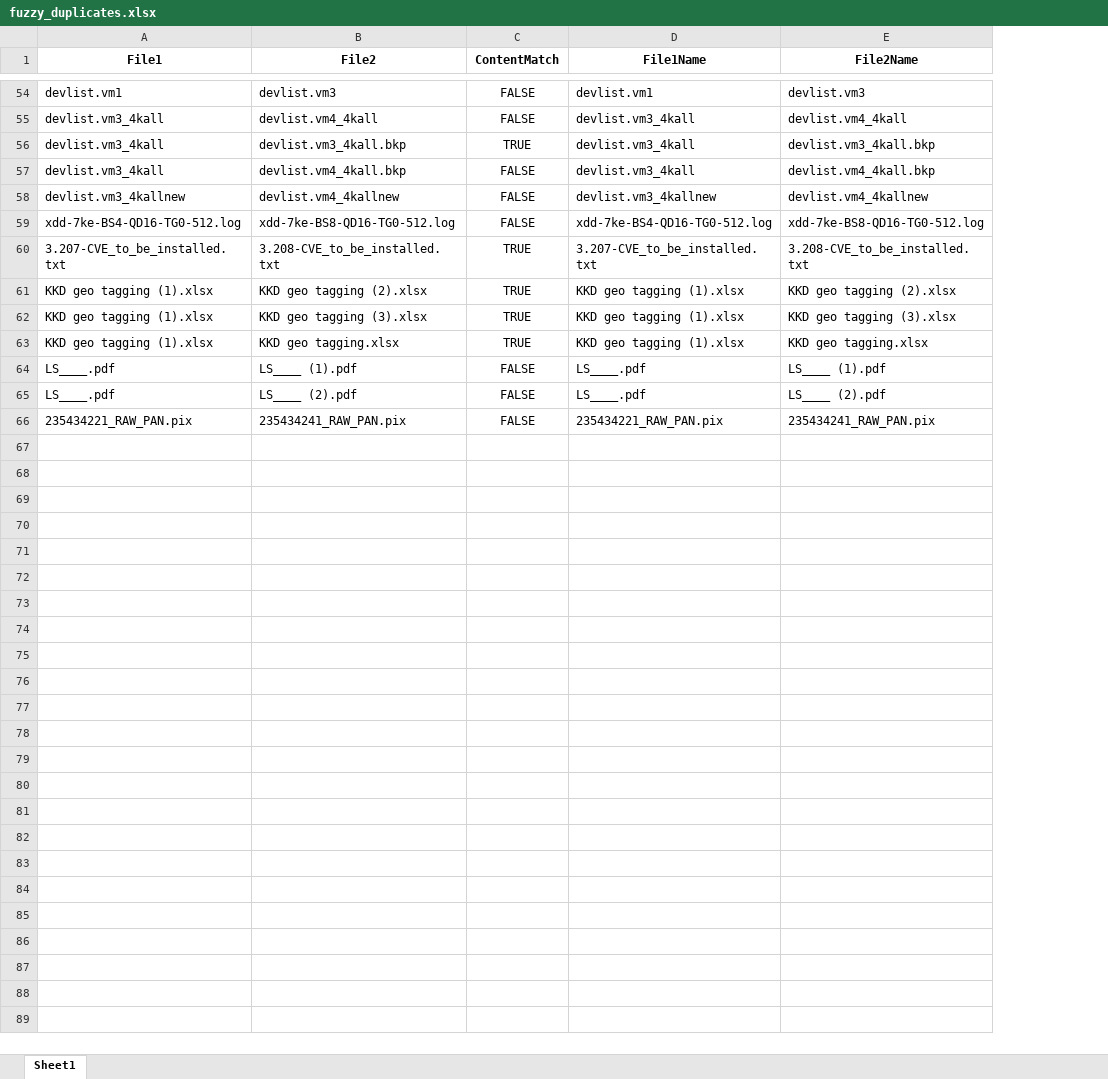
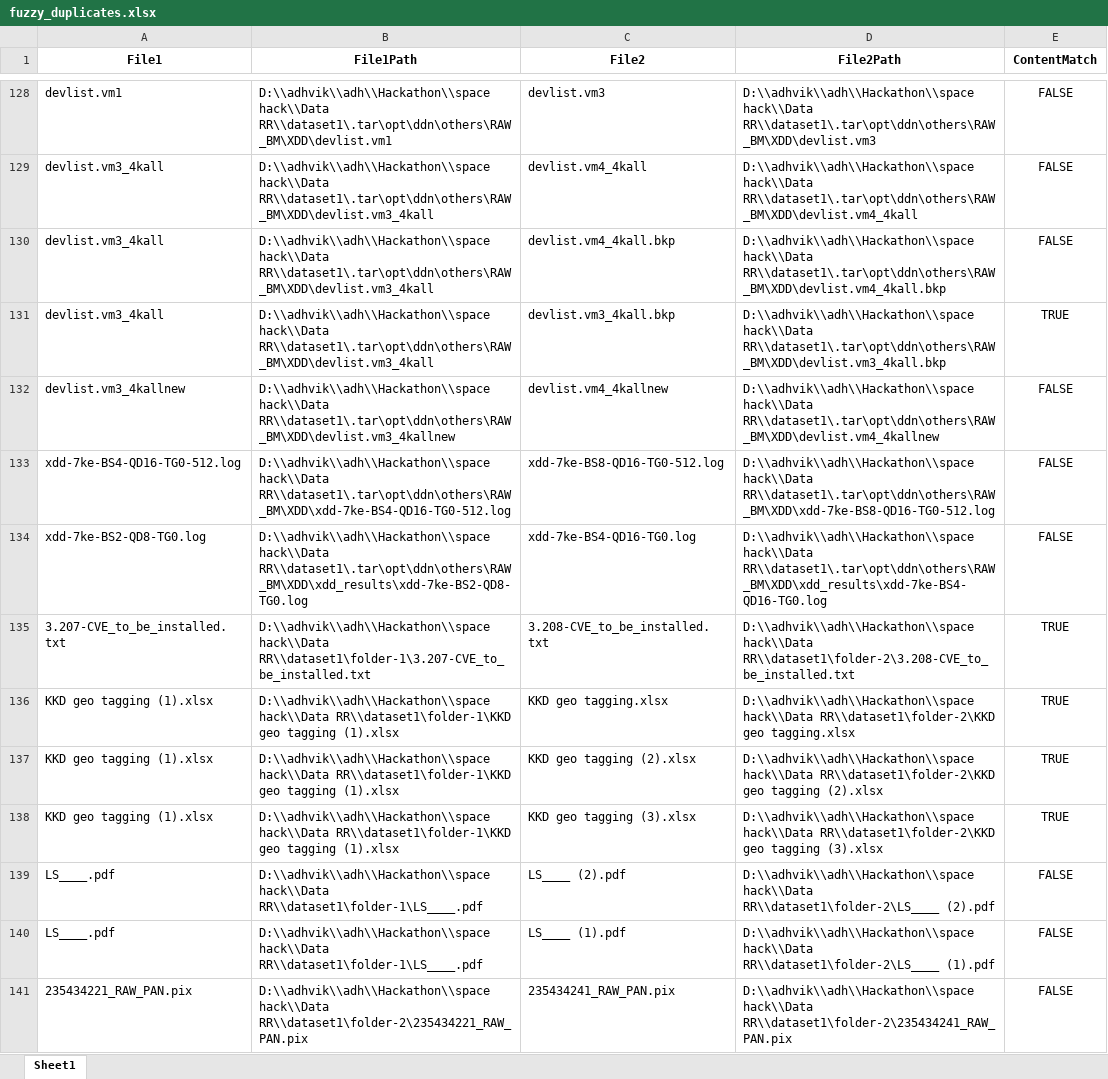
Before and after one commit to AdhvikVithun/Geospatial-Data-Managemnet, an Excel workbook: fuzzy_duplicates.xlsx, sheet Sheet1, drawn as a sheet; only a part is shown, gaps mark what is left out; values as stored, in another font and other column widths than the file's, no borders; removed rows and columns are numbered as before the commit, all else as after; the diff covers the shown part only; the diff names each change by its address in the sheet, - before the commit and + after, or states it on an @@ line.

```diff
--- a/fuzzy_duplicates.xlsx (sheet Sheet1)
+++ b/fuzzy_duplicates.xlsx (sheet Sheet1)
+column B (File1Path), rows 128-129: D:\\adhvik\\adh\\Hackathon\\space hack\\Data RR\\dataset1\.tar\opt\ddn\others\RAW_BM\XDD\devlist.vm1 | D:\\adhvik\\adh\\Hackathon\\space hack\\Data RR\\dataset1\.tar\opt\ddn\others\RAW_BM\XDD\devlist.vm3_4kall; rows 131-133: D:\\adhvik\\adh\\Hackathon\\space hack\\Data RR\\dataset1\.tar\opt\ddn\others\RAW_BM\XDD\devlist.vm3_4kall | D:\\adhvik\\adh\\Hackathon\\space hack\\Data RR\\dataset1\.tar\opt\ddn\others\RAW_BM\XDD\devlist.vm3_4kallnew | D:\\adhvik\\adh\\Hackathon\\space hack\\Data RR\\dataset1\.tar\opt\ddn\others\RAW_BM\XDD\xdd-7ke-BS4-QD16-TG0-512.log; row 135: D:\\adhvik\\adh\\Hackathon\\space hack\\Data RR\\dataset1\folder-1\3.207-CVE_to_be_installed.txt; rows 137-138: D:\\adhvik\\adh\\Hackathon\\space hack\\Data RR\\dataset1\folder-1\KKD geo tagging (1).xlsx | D:\\adhvik\\adh\\Hackathon\\space hack\\Data RR\\dataset1\folder-1\KKD geo tagging (1).xlsx; rows 140-141: D:\\adhvik\\adh\\Hackathon\\space hack\\Data RR\\dataset1\folder-1\LS____.pdf | D:\\adhvik\\adh\\Hackathon\\space hack\\Data RR\\dataset1\folder-2\235434221_RAW_PAN.pix
+column D (File2Path), rows 128-129: D:\\adhvik\\adh\\Hackathon\\space hack\\Data RR\\dataset1\.tar\opt\ddn\others\RAW_BM\XDD\devlist.vm3 | D:\\adhvik\\adh\\Hackathon\\space hack\\Data RR\\dataset1\.tar\opt\ddn\others\RAW_BM\XDD\devlist.vm4_4kall; rows 131-133: D:\\adhvik\\adh\\Hackathon\\space hack\\Data RR\\dataset1\.tar\opt\ddn\others\RAW_BM\XDD\devlist.vm3_4kall.bkp | D:\\adhvik\\adh\\Hackathon\\space hack\\Data RR\\dataset1\.tar\opt\ddn\others\RAW_BM\XDD\devlist.vm4_4kallnew | D:\\adhvik\\adh\\Hackathon\\space hack\\Data RR\\dataset1\.tar\opt\ddn\others\RAW_BM\XDD\xdd-7ke-BS8-QD16-TG0-512.log; row 135: D:\\adhvik\\adh\\Hackathon\\space hack\\Data RR\\dataset1\folder-2\3.208-CVE_to_be_installed.txt; rows 137-138: D:\\adhvik\\adh\\Hackathon\\space hack\\Data RR\\dataset1\folder-2\KKD geo tagging (2).xlsx | D:\\adhvik\\adh\\Hackathon\\space hack\\Data RR\\dataset1\folder-2\KKD geo tagging (3).xlsx; rows 140-141: D:\\adhvik\\adh\\Hackathon\\space hack\\Data RR\\dataset1\folder-2\LS____ (1).pdf | D:\\adhvik\\adh\\Hackathon\\space hack\\Data RR\\dataset1\folder-2\235434241_RAW_PAN.pix
-column D (File1Name), rows 54-56: devlist.vm1 | devlist.vm3_4kall | devlist.vm3_4kall; rows 58-62: devlist.vm3_4kallnew | xdd-7ke-BS4-QD16-TG0-512.log | 3.207-CVE_to_be_installed.txt | KKD geo tagging (1).xlsx | KKD geo tagging (1).xlsx; row 64: LS____.pdf; row 66: 235434221_RAW_PAN.pix
-column E (File2Name), rows 54-56: devlist.vm3 | devlist.vm4_4kall | devlist.vm3_4kall.bkp; rows 58-62: devlist.vm4_4kallnew | xdd-7ke-BS8-QD16-TG0-512.log | 3.208-CVE_to_be_installed.txt | KKD geo tagging (2).xlsx | KKD geo tagging (3).xlsx; row 64: LS____ (1).pdf; row 66: 235434241_RAW_PAN.pix
@@ row 57 moved to row 130: devlist.vm3_4kall @@
+row 134: xdd-7ke-BS2-QD8-TG0.log | D:\\adhvik\\adh\\Hackathon\\space hack\\Data RR\\dataset1\.tar\opt\ddn\others\RAW_BM\XDD\xdd_results\xdd-7ke-BS2-QD8-TG0.log | xdd-7ke-BS4-QD16-TG0.log | D:\\adhvik\\adh\\Hackathon\\space hack\\Data RR\\dataset1\.tar\opt\ddn\others\RAW_BM\XDD\xdd_results\xdd-7ke-BS4-QD16-TG0.log | FALSE
@@ row 63 moved to row 136: KKD geo tagging (1).xlsx @@
@@ row 65 moved to row 139: LS____.pdf @@
```
Also changed, not shown: 74 added rows, 29 moved rows and 27 edited cells elsewhere in this sheet, exact_duplicates.xlsx, metadata.xlsx, 2 other files.
